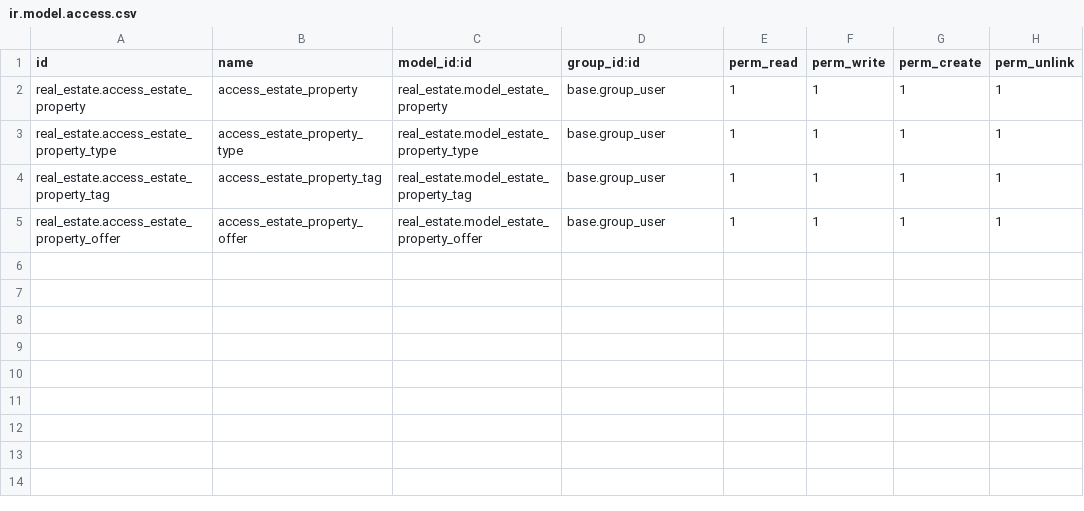
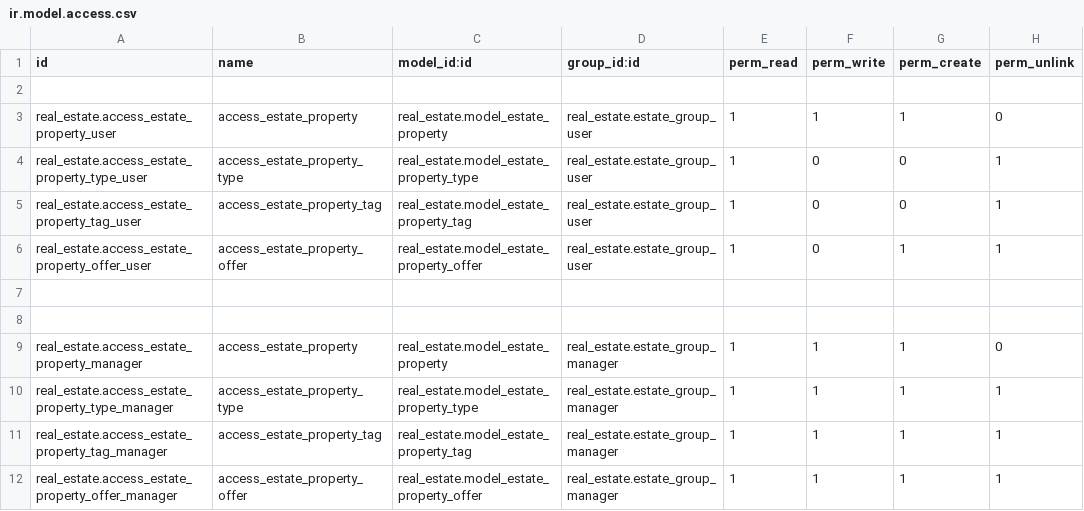
Before and after one commit to prra-odoo/odoo-training-2023, a CSV file: real_estate/security/ir.model.access.csv, drawn as a sheet.

Commit message:
[ADD] real_estate: create security file.
Create security xml file and provide access rights and record rule to estate
model. Also create 2 group manager and agent which have different access rights.

```diff
--- a/real_estate/security/ir.model.access.csv
+++ b/real_estate/security/ir.model.access.csv
@@ -1,5 +1,12 @@
 id,name,model_id:id,group_id:id,perm_read,perm_write,perm_create,perm_unlink
-real_estate.access_estate_property,access_estate_property,real_estate.model_estate_property,base.group_user,1,1,1,1
-real_estate.access_estate_property_type,access_estate_property_type,real_estate.model_estate_property_type,base.group_user,1,1,1,1
-real_estate.access_estate_property_tag,access_estate_property_tag,real_estate.model_estate_property_tag,base.group_user,1,1,1,1
-real_estate.access_estate_property_offer,access_estate_property_offer,real_estate.model_estate_property_offer,base.group_user,1,1,1,1
+
+real_estate.access_estate_property_user,access_estate_property,real_estate.model_estate_property,real_estate.estate_group_user,1,1,1,0
+real_estate.access_estate_property_type_user,access_estate_property_type,real_estate.model_estate_property_type,real_estate.estate_group_user,1,0,0,1
+real_estate.access_estate_property_tag_user,access_estate_property_tag,real_estate.model_estate_property_tag,real_estate.estate_group_user,1,0,0,1
+real_estate.access_estate_property_offer_user,access_estate_property_offer,real_estate.model_estate_property_offer,real_estate.estate_group_user,1,0,1,1
+
+
+real_estate.access_estate_property_manager,access_estate_property,real_estate.model_estate_property,real_estate.estate_group_manager,1,1,1,0
+real_estate.access_estate_property_type_manager,access_estate_property_type,real_estate.model_estate_property_type,real_estate.estate_group_manager,1,1,1,1
+real_estate.access_estate_property_tag_manager,access_estate_property_tag,real_estate.model_estate_property_tag,real_estate.estate_group_manager,1,1,1,1
+real_estate.access_estate_property_offer_manager,access_estate_property_offer,real_estate.model_estate_property_offer,real_estate.estate_group_manager,1,1,1,1
```
Also changed, not shown: 6 other files.
